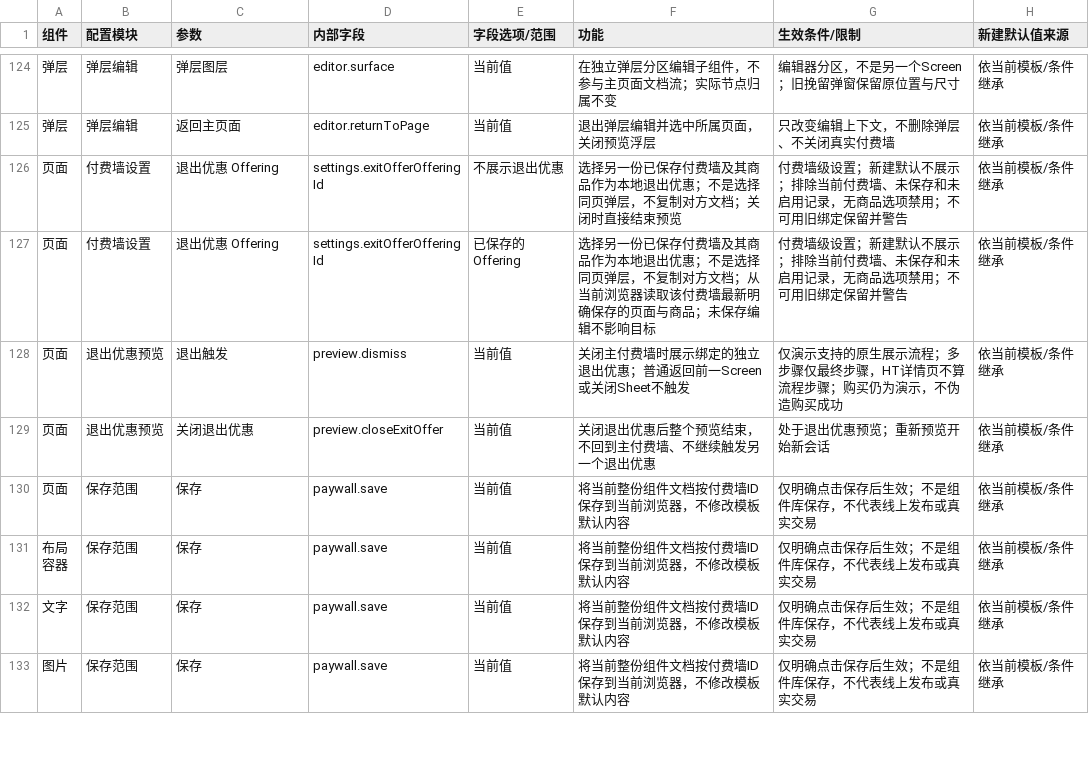
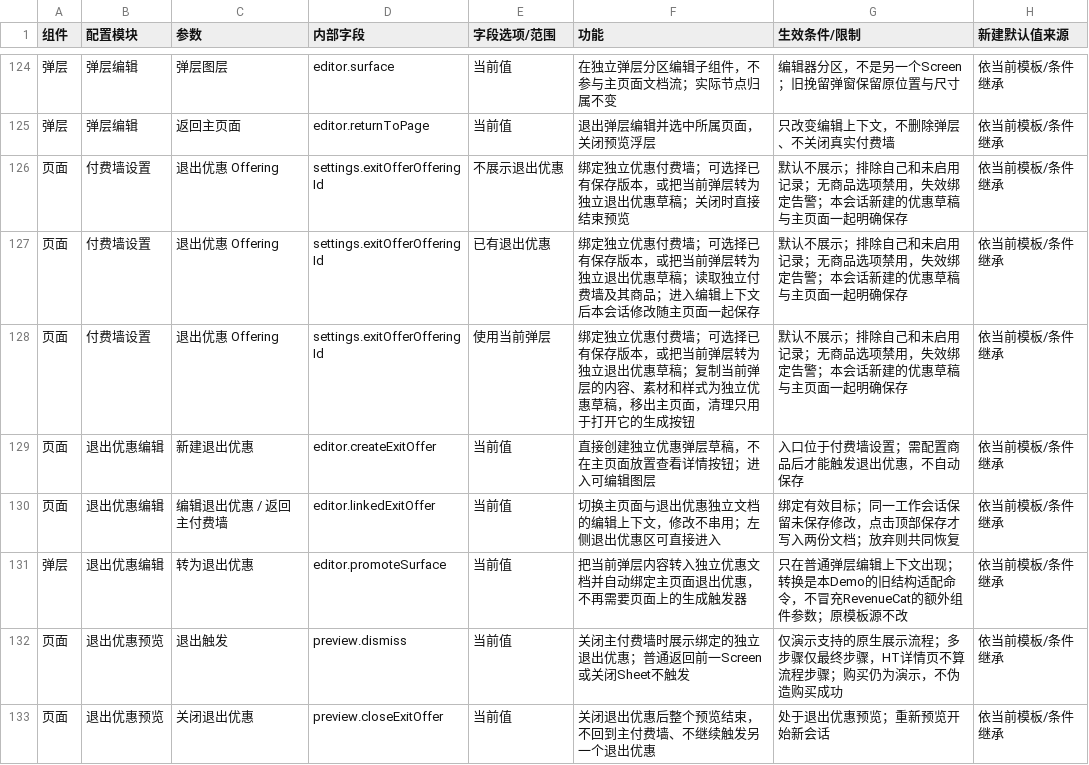
Before and after one commit to aujing090520-create/adapty-paywall-rebuild-demo, a CSV file: docs/component-parameters.csv, drawn as a sheet; only a part is shown, gaps mark what is left out; the shorter side is filled out with more unchanged rows.

Commit message:
fix: connect retention editing to exit offer flow

```diff
--- a/docs/component-parameters.csv
+++ b/docs/component-parameters.csv
@@ -125,4 +125,8 @@
 "弹层","弹层编辑","返回主页面","editor.returnToPage","当前值","退出弹层编辑并选中所属页面，关闭预览浮层","只改变编辑上下文，不删除弹层、不关闭真实付费墙","依当前模板/条件继承"
-"页面","付费墙设置","退出优惠 Offering","settings.exitOfferOfferingId","不展示退出优惠","选择另一份已保存付费墙及其商品作为本地退出优惠；不是选择同页弹层，不复制对方文档；关闭时直接结束预览","付费墙级设置；新建默认不展示；排除当前付费墙、未保存和未启用记录，无商品选项禁用；不可用旧绑定保留并警告","依当前模板/条件继承"
-"页面","付费墙设置","退出优惠 Offering","settings.exitOfferOfferingId","已保存的 Offering","选择另一份已保存付费墙及其商品作为本地退出优惠；不是选择同页弹层，不复制对方文档；从当前浏览器读取该付费墙最新明确保存的页面与商品；未保存编辑不影响目标","付费墙级设置；新建默认不展示；排除当前付费墙、未保存和未启用记录，无商品选项禁用；不可用旧绑定保留并警告","依当前模板/条件继承"
+"页面","付费墙设置","退出优惠 Offering","settings.exitOfferOfferingId","不展示退出优惠","绑定独立优惠付费墙；可选择已有保存版本，或把当前弹层转为独立退出优惠草稿；关闭时直接结束预览","默认不展示；排除自己和未启用记录；无商品选项禁用，失效绑定告警；本会话新建的优惠草稿与主页面一起明确保存","依当前模板/条件继承"
+"页面","付费墙设置","退出优惠 Offering","settings.exitOfferOfferingId","已有退出优惠","绑定独立优惠付费墙；可选择已有保存版本，或把当前弹层转为独立退出优惠草稿；读取独立付费墙及其商品；进入编辑上下文后本会话修改随主页面一起保存","默认不展示；排除自己和未启用记录；无商品选项禁用，失效绑定告警；本会话新建的优惠草稿与主页面一起明确保存","依当前模板/条件继承"
+"页面","付费墙设置","退出优惠 Offering","settings.exitOfferOfferingId","使用当前弹层","绑定独立优惠付费墙；可选择已有保存版本，或把当前弹层转为独立退出优惠草稿；复制当前弹层的内容、素材和样式为独立优惠草稿，移出主页面，清理只用于打开它的生成按钮","默认不展示；排除自己和未启用记录；无商品选项禁用，失效绑定告警；本会话新建的优惠草稿与主页面一起明确保存","依当前模板/条件继承"
+"页面","退出优惠编辑","新建退出优惠","editor.createExitOffer","当前值","直接创建独立优惠弹层草稿，不在主页面放置查看详情按钮；进入可编辑图层","入口位于付费墙设置；需配置商品后才能触发退出优惠，不自动保存","依当前模板/条件继承"
+"页面","退出优惠编辑","编辑退出优惠 / 返回主付费墙","editor.linkedExitOffer","当前值","切换主页面与退出优惠独立文档的编辑上下文，修改不串用；左侧退出优惠区可直接进入","绑定有效目标；同一工作会话保留未保存修改，点击顶部保存才写入两份文档；放弃则共同恢复","依当前模板/条件继承"
+"弹层","退出优惠编辑","转为退出优惠","editor.promoteSurface","当前值","把当前弹层内容转入独立优惠文档并自动绑定主页面退出优惠，不再需要页面上的生成触发器","只在普通弹层编辑上下文出现；转换是本Demo的旧结构适配命令，不冒充RevenueCat的额外组件参数；原模板源不改","依当前模板/条件继承"
 "页面","退出优惠预览","退出触发","preview.dismiss","当前值","关闭主付费墙时展示绑定的独立退出优惠；普通返回前一Screen或关闭Sheet不触发","仅演示支持的原生展示流程；多步骤仅最终步骤，HT详情页不算流程步骤；购买仍为演示，不伪造购买成功","依当前模板/条件继承"
```
Also changed, not shown: 16 other files.
